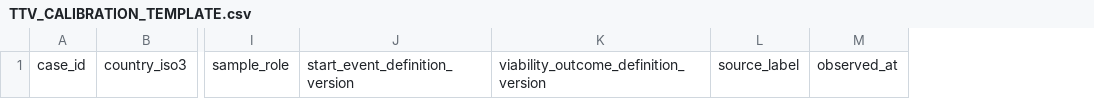
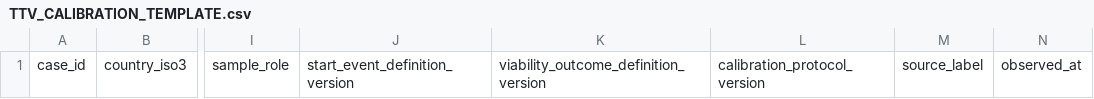
Before and after one commit to RafaelAlbaWebify/AUGUR, a CSV file: docs/TTV_CALIBRATION_TEMPLATE.csv, drawn as a sheet; only a part is shown, gaps mark what is left out; the diff names each change by its address in the sheet, - before the commit and + after, or states it on an @@ line.

Commit message:
Bind TTV holdout template to protocol version

```diff
--- a/docs/TTV_CALIBRATION_TEMPLATE.csv
+++ b/docs/TTV_CALIBRATION_TEMPLATE.csv
+column L, row 1: calibration_protocol_version
```
